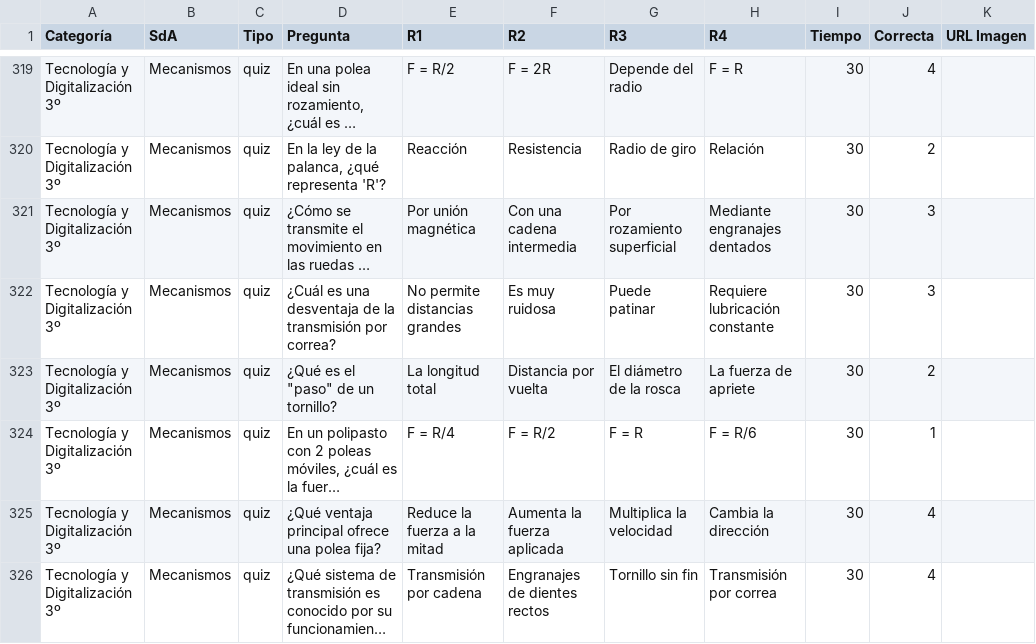
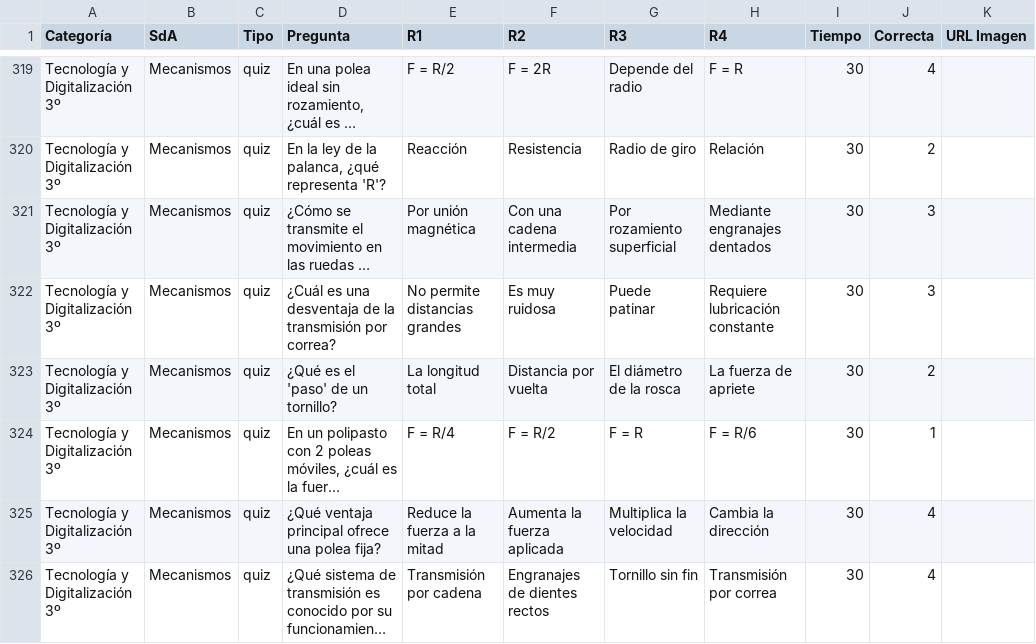
Before and after one commit to jasbeem/eduscape, a CSV file: datos.csv, drawn as a sheet; only a part is shown, gaps mark what is left out; long unchanged cells end in …; the diff names each change by its address in the sheet, - before the commit and + after, or states it on an @@ line.

Commit message:
Fix quotation marks in datos.csv

```diff
--- a/datos.csv
+++ b/datos.csv
-D323 (Pregunta): ¿Qué es el "paso" de un tornillo?
+D323 (Pregunta): ¿Qué es el 'paso' de un tornillo?
```
